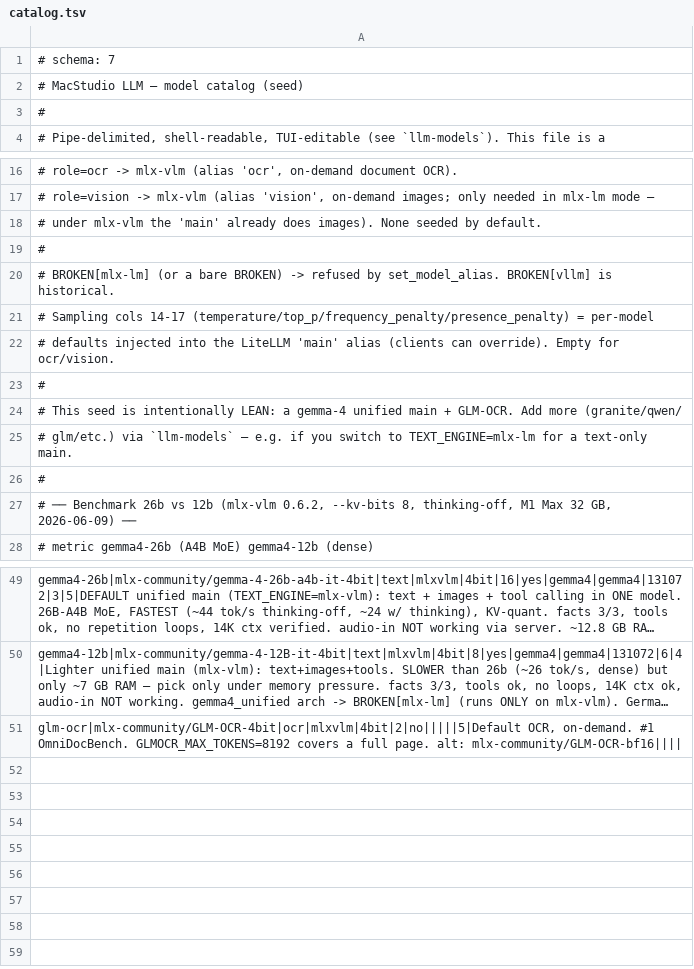
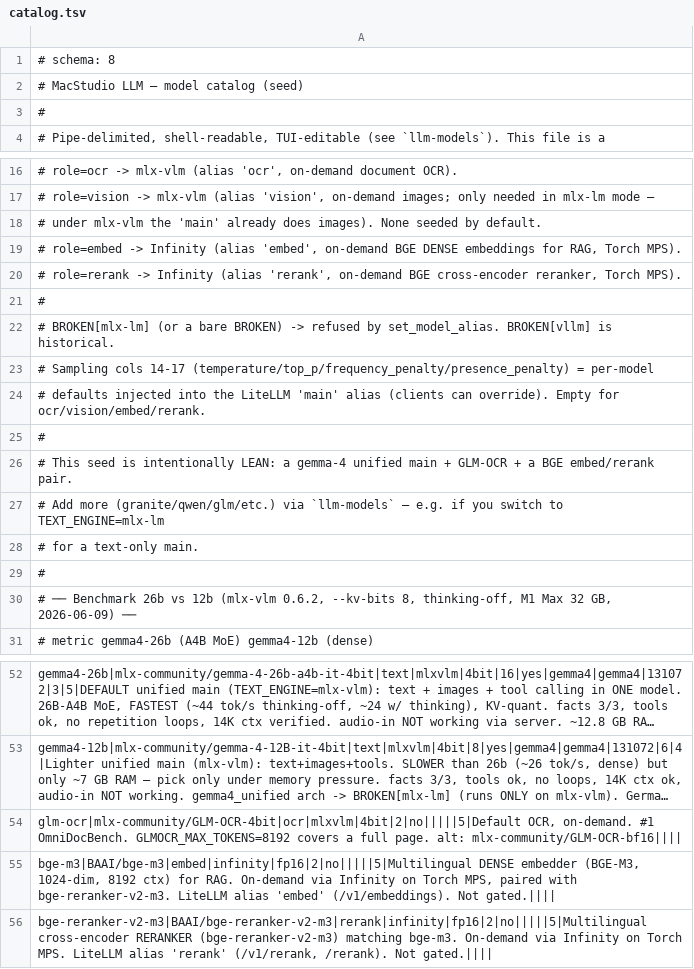
Before and after one commit to AHEMOH/macstudio-llm, a TSV file: models/catalog.tsv, drawn as a sheet; only a part is shown, gaps mark what is left out; long unchanged cells end in …; addresses are those after the commit; the diff names each change by its address in the sheet, - before the commit and + after, or states it on an @@ line.

Commit message:
feat: add BGE embed + rerank endpoint via Infinity (on-demand)
New LiteLLM aliases 'embed' (BAAI/bge-m3) and 'rerank' (BAAI/bge-reranker-v2-m3), served together by Infinity in one on-demand Torch-MPS process (com.local.infinity.{proxy,serve}, public :5004 / backend :15004). Adds INSTALL_EMBED gating, infinity venv, config keys, catalog schema v8 rows, llm-models slots (m=embed,k=rerank), llm-service-ctl/llm-restart wiring, and docs.

```diff
--- a/models/catalog.tsv
+++ b/models/catalog.tsv
-A1: # schema: 7
+A1: # schema: 8
+row 19: # role=embed -> Infinity (alias 'embed', on-demand BGE DENSE embeddings for RAG, Torch MPS).
+row 20: # role=rerank -> Infinity (alias 'rerank', on-demand BGE cross-encoder reranker, Torch MPS).
-A24: …Empty for ocr/vision.
+A24: …Empty for ocr/vision/embed/rerank.
-A26: …main + GLM-OCR. Add more (granite/qwen/
+A26: …main + GLM-OCR + a BGE embed/rerank pair.
-A27: # glm/etc.) via `llm-models` — e.g. if you switch to TEXT_ENGINE=mlx-lm for a text-only main.
+A27: # Add more (granite/qwen/glm/etc.) via `llm-models` — e.g. if you switch to TEXT_ENGINE=mlx-lm
+row 28: # for a text-only main.
+row 55: bge-m3|BAAI/bge-m3|embed|infinity|fp16|2|no|||||5|Multilingual DENSE embedder (BGE-M3, 1024-dim, 8192 ctx) for RAG. On-demand via Infinity on Torch MPS, paired with bge-reranker-v2-m3. LiteLLM alias 'embed' (/v1/embeddings). Not gated.
+row 56: bge-reranker-v2-m3|BAAI/bge-reranker-v2-m3|rerank|infinity|fp16|2|no|||||5|Multilingual cross-encoder RERANKER (bge-reranker-v2-m3) matching bge-m3. On-demand via Infinity on Torch MPS. LiteLLM alias 'rerank' (/v1/rerank, /rerank). Not gated.
```
Also changed, not shown: 9 other files.
